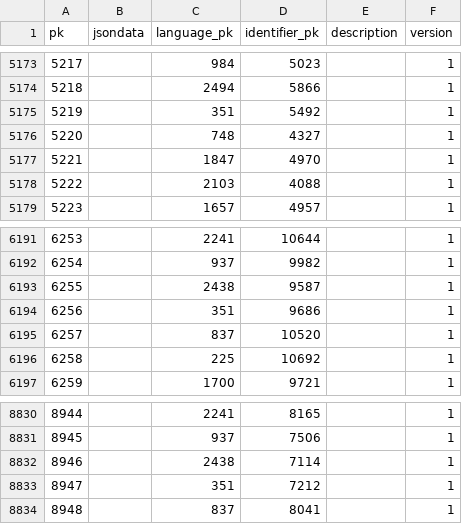
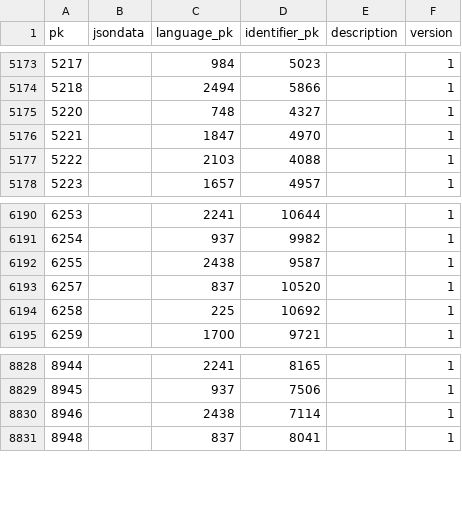
Before and after one commit to cldf-datasets/wals, a CSV file: raw/languageidentifier.csv, drawn as a sheet; only a part is shown, gaps mark what is left out; the diff names each change by its address in the sheet, - before the commit and + after, or states it on an @@ line.

```diff
--- a/raw/languageidentifier.csv
+++ b/raw/languageidentifier.csv
-row 5175: 5219 |  | 351 | 5492 |  | 1
-row 6194: 6256 |  | 351 | 9686 |  | 1
-row 8833: 8947 |  | 351 | 7212 |  | 1
```
Also changed, not shown: cldf/language_names.csv, cldf/languages.csv, 4 other files.
